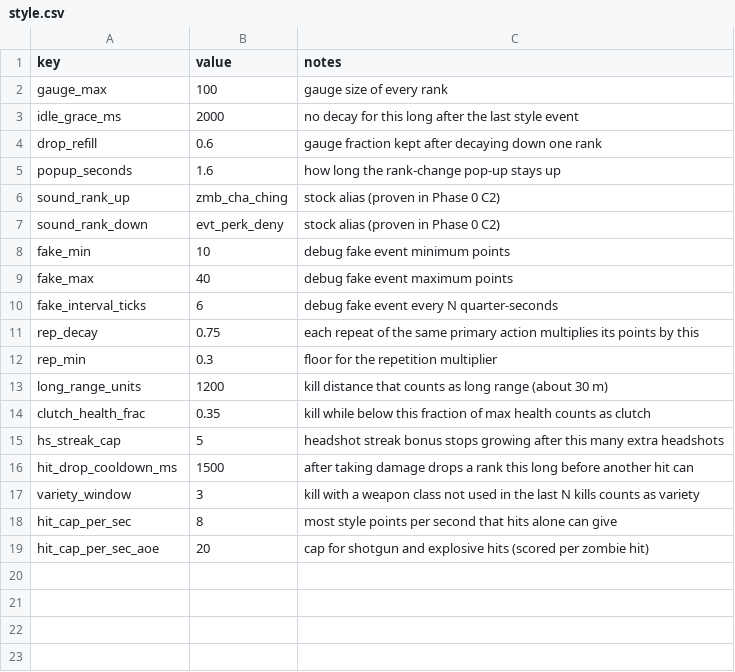
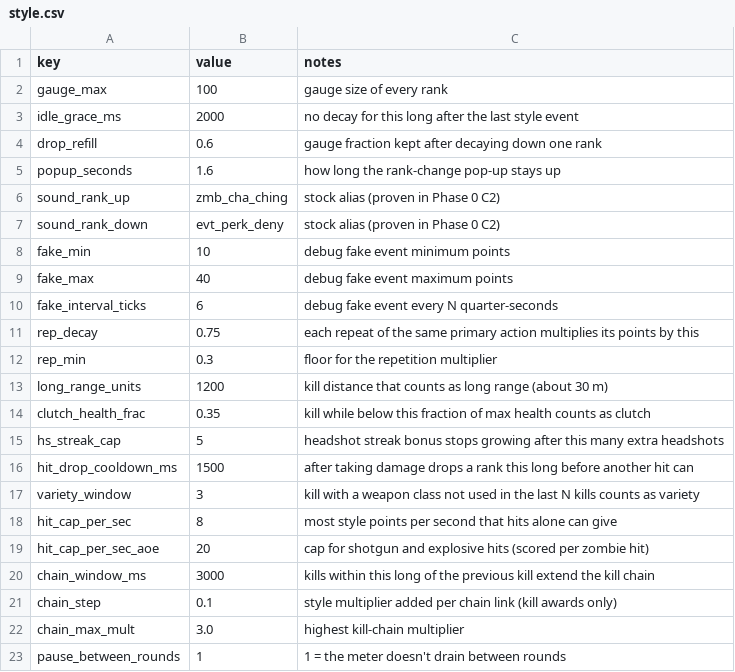
Before and after one commit to drwienerful/bo1-style-zombies, a CSV file: data/balance/style.csv, drawn as a sheet; the diff names each change by its address in the sheet, - before the commit and + after, or states it on an @@ line.

```diff
--- a/data/balance/style.csv
+++ b/data/balance/style.csv
+row 20: chain_window_ms | 3000 | kills within this long of the previous kill extend the kill chain
+row 21: chain_step | 0.1 | style multiplier added per chain link (kill awards only)
+row 22: chain_max_mult | 3.0 | highest kill-chain multiplier
+row 23: pause_between_rounds | 1 | 1 = the meter doesn't drain between rounds
```
Also changed, not shown: 2 other files.
